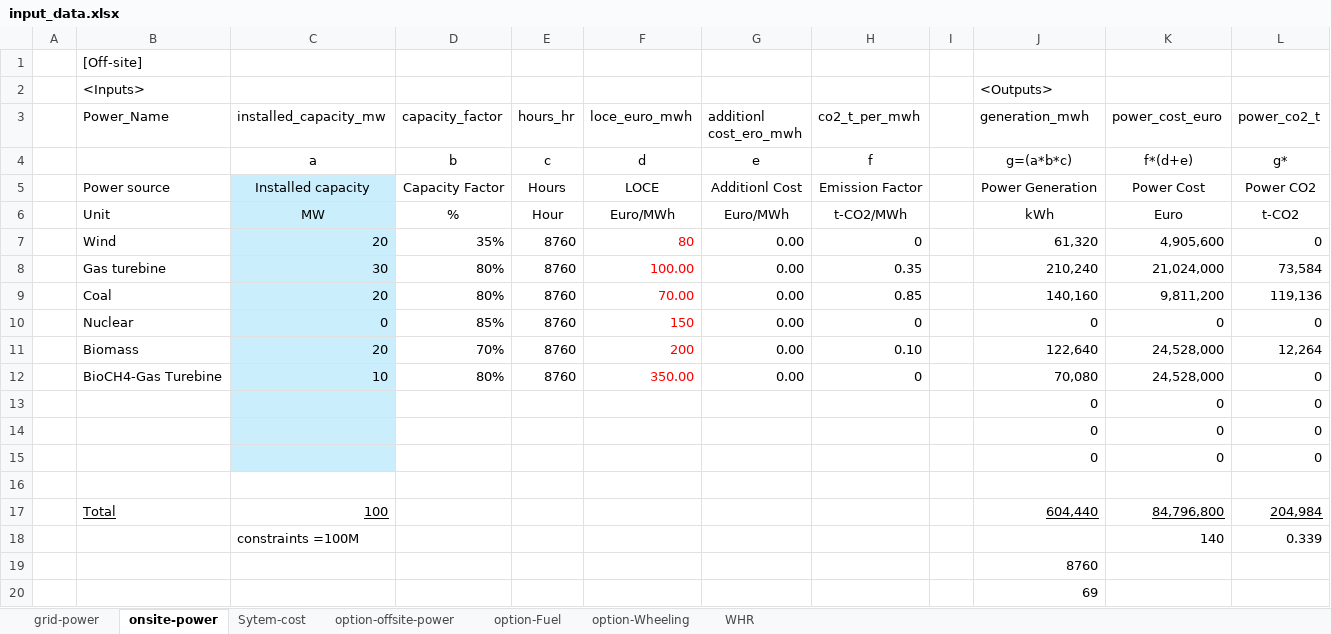
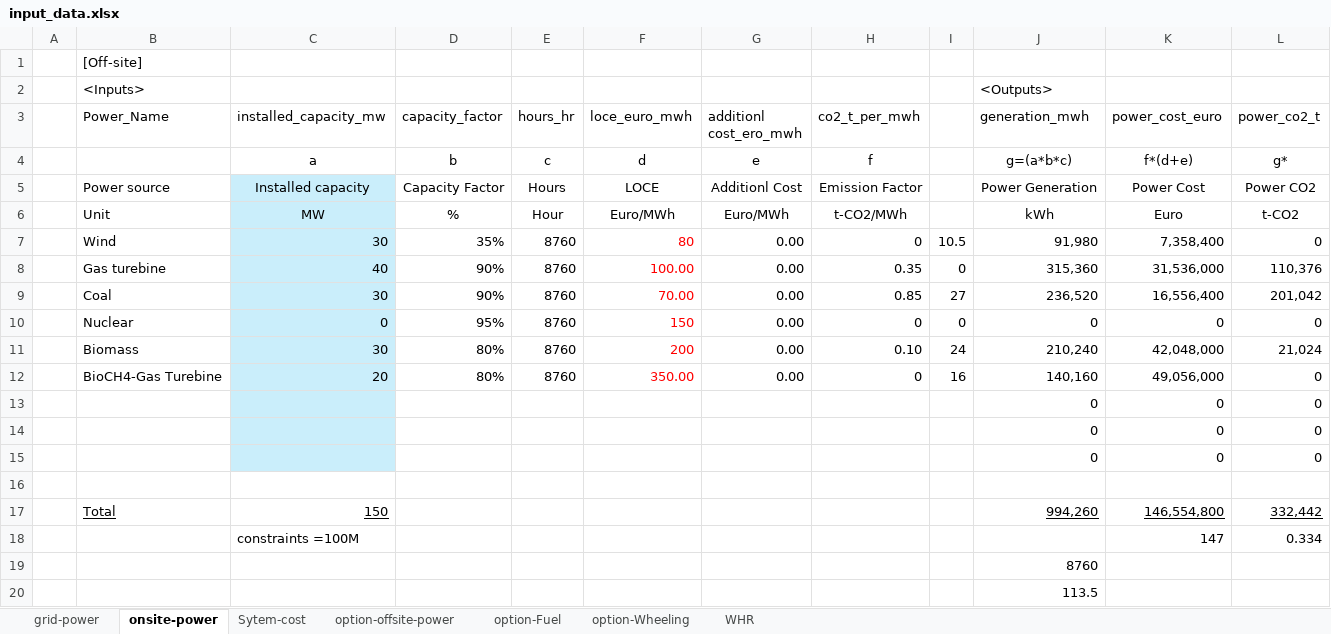
Before and after one commit to ians0714/EnergyProject, an Excel workbook: data/input_data.xlsx, sheet onsite-power, drawn as a sheet; values as stored, in another font and other column widths than the file's, no borders; removed rows and columns are numbered as before the commit, all else as after; the diff names each change by its address in the sheet, - before the commit and + after, or states it on an @@ line.

```diff
--- a/data/input_data.xlsx (sheet onsite-power)
+++ b/data/input_data.xlsx (sheet onsite-power)
-C7 (installed_capacity_mw): 20
+C7 (installed_capacity_mw): 30
-I7: (empty)
+I7: 10.5
-J7 (generation_mwh): 61,320
+J7 (generation_mwh): 91,980
-K7 (power_cost_euro): 4,905,600
+K7 (power_cost_euro): 7,358,400
-row 8:  | Gas turebine | 30 | 80% | 8760 | 100.00 | 0.00 | 0.35 |  | 210,240 | 21,024,000 | 73,584
-row 9:  | Coal | 20 | 80% | 8760 | 70.00 | 0.00 | 0.85 |  | 140,160 | 9,811,200 | 119,136
+row 8:  | Gas turebine | 40 | 90% | 8760 | 100.00 | 0.00 | 0.35 | 0 | 315,360 | 31,536,000 | 110,376
+row 9:  | Coal | 30 | 90% | 8760 | 70.00 | 0.00 | 0.85 | 27 | 236,520 | 16,556,400 | 201,042
-D10 (capacity_factor): 85%
+D10 (capacity_factor): 95%
-I10: (empty)
+I10: 0
-row 11:  | Biomass | 20 | 70% | 8760 | 200 | 0.00 | 0.10 |  | 122,640 | 24,528,000 | 12,264
+row 11:  | Biomass | 30 | 80% | 8760 | 200 | 0.00 | 0.10 | 24 | 210,240 | 42,048,000 | 21,024
-C12 (installed_capacity_mw): 10
+C12 (installed_capacity_mw): 20
-I12: (empty)
+I12: 16
-J12 (generation_mwh): 70,080
+J12 (generation_mwh): 140,160
-K12 (power_cost_euro): 24,528,000
+K12 (power_cost_euro): 49,056,000
-row 17:  | Total | 100 |  |  |  |  |  |  | 604,440 | 84,796,800 | 204,984
-row 18:  |  | constraints =100M |  |  |  |  |  |  |  | 140 | 0.339
+row 17:  | Total | 150 |  |  |  |  |  |  | 994,260 | 146,554,800 | 332,442
+row 18:  |  | constraints =100M |  |  |  |  |  |  |  | 147 | 0.334
-J20 (generation_mwh): 69
+J20 (generation_mwh): 113.5
```
Also changed, not shown: sheet Sytem-cost, data/germany-seasonal-co2-v2(by-Notebook-LM).xlsx, 4 other files.
